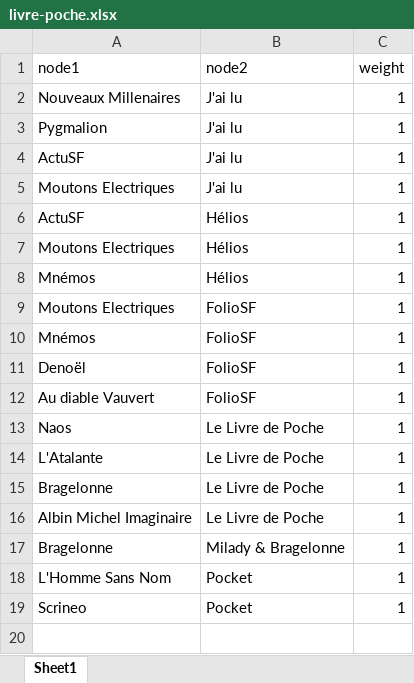
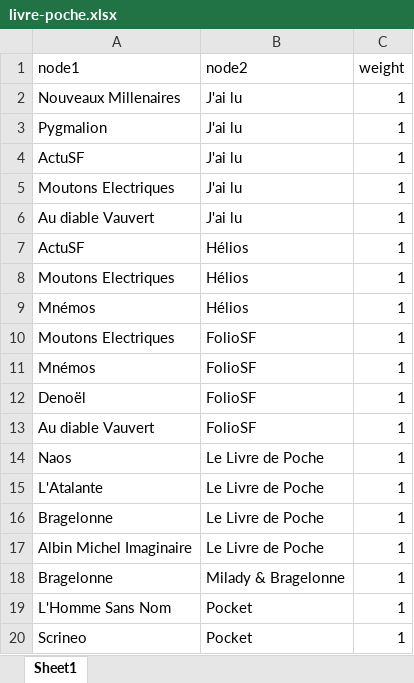
Before and after one commit to sagitta1618/sides, an Excel workbook: data/livre-poche.xlsx, sheet Sheet1, drawn as a sheet; values as stored, in another font and other column widths than the file's, no borders; the diff names each change by its address in the sheet, - before the commit and + after, or states it on an @@ line.

Commit message:
audiablevauvert -> j'ailu

```diff
--- a/data/livre-poche.xlsx (sheet Sheet1)
+++ b/data/livre-poche.xlsx (sheet Sheet1)
+row 6: Au diable Vauvert | J'ai lu | 1
```
